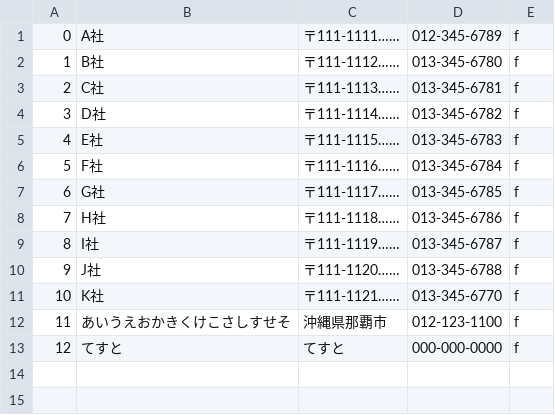
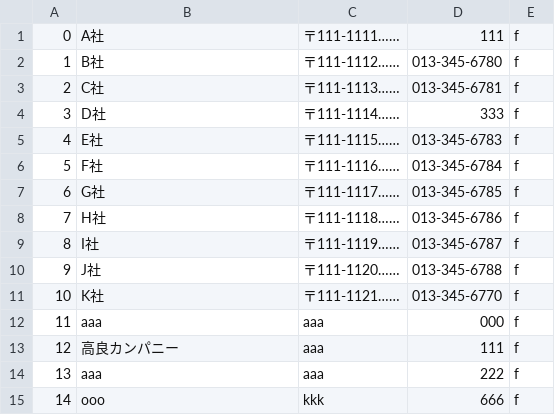
Before and after one commit to s14008/PBL, a CSV file: sample/client.csv, drawn as a sheet.

```diff
--- a/sample/client.csv
+++ b/sample/client.csv
@@ -1,5 +1,5 @@
-0,A社,〒111-1111……,012-345-6789,f
+0,A社,〒111-1111……,111,f
 1,B社,〒111-1112……,013-345-6780,f
 2,C社,〒111-1113……,013-345-6781,f
-3,D社,〒111-1114……,013-345-6782,f
+3,D社,〒111-1114……,333,f
 4,E社,〒111-1115……,013-345-6783,f
@@ -11,3 +11,5 @@
 10,K社,〒111-1121……,013-345-6770,f
-11,あいうえおかきくけこさしすせそ,沖縄県那覇市,012-123-1100,f
-12,てすと,てすと,000-000-0000,f
+11,aaa,aaa,000,f
+12,高良カンパニー,aaa,111,f
+13,aaa,aaa,222,f
+14,ooo,kkk,666,f
```
Also changed, not shown: sample/person.csv, sample/work.csv, 8 other files.
